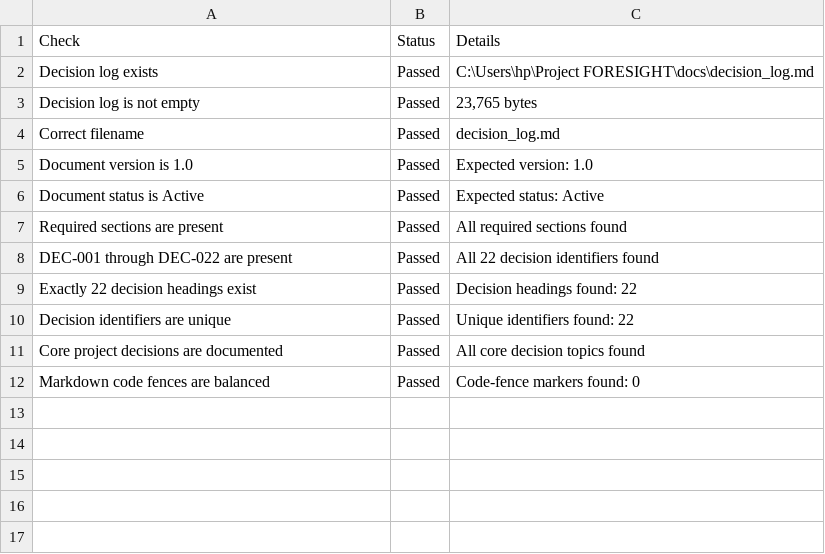
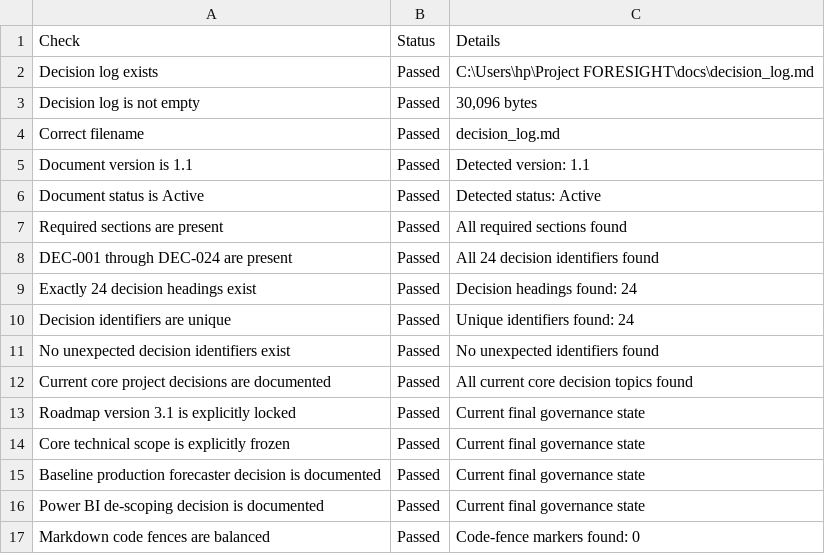
Before and after one commit to mohitkumar29239/project-foresight, a CSV file: reports/tables/00_decision_log_audit.csv, drawn as a sheet.

Commit message:
Finalize project governance and locked roadmap

```diff
--- a/reports/tables/00_decision_log_audit.csv
+++ b/reports/tables/00_decision_log_audit.csv
@@ -2,11 +2,16 @@ Check,Status,Details
 Decision log exists,Passed,C:\Users\hp\Project FORESIGHT\docs\decision_log.md
-Decision log is not empty,Passed,"23,765 bytes"
+Decision log is not empty,Passed,"30,096 bytes"
 Correct filename,Passed,decision_log.md
-Document version is 1.0,Passed,Expected version: 1.0
-Document status is Active,Passed,Expected status: Active
+Document version is 1.1,Passed,Detected version: 1.1
+Document status is Active,Passed,Detected status: Active
 Required sections are present,Passed,All required sections found
-DEC-001 through DEC-022 are present,Passed,All 22 decision identifiers found
-Exactly 22 decision headings exist,Passed,Decision headings found: 22
-Decision identifiers are unique,Passed,Unique identifiers found: 22
-Core project decisions are documented,Passed,All core decision topics found
+DEC-001 through DEC-024 are present,Passed,All 24 decision identifiers found
+Exactly 24 decision headings exist,Passed,Decision headings found: 24
+Decision identifiers are unique,Passed,Unique identifiers found: 24
+No unexpected decision identifiers exist,Passed,No unexpected identifiers found
+Current core project decisions are documented,Passed,All current core decision topics found
+Roadmap version 3.1 is explicitly locked,Passed,Current final governance state
+Core technical scope is explicitly frozen,Passed,Current final governance state
+Baseline production forecaster decision is documented,Passed,Current final governance state
+Power BI de-scoping decision is documented,Passed,Current final governance state
 Markdown code fences are balanced,Passed,Code-fence markers found: 0
```
Also changed, not shown: reports/tables/00_assumptions_limitations_audit.csv, reports/tables/00_project_roadmap_audit.csv, 3 other files.
